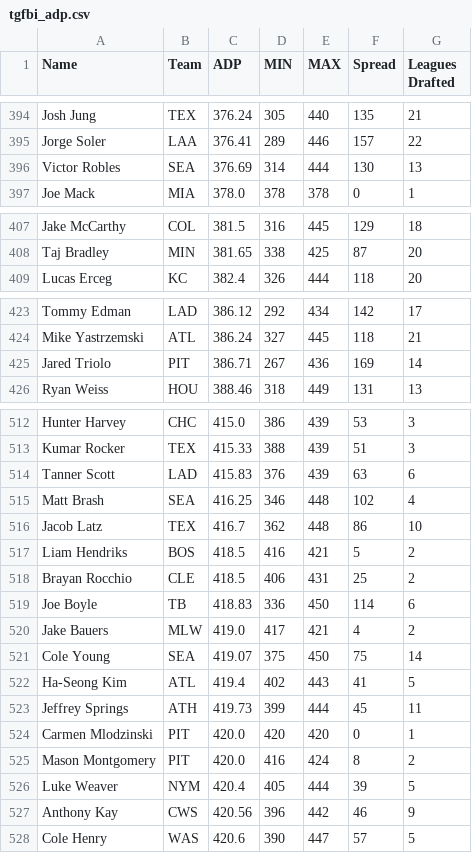
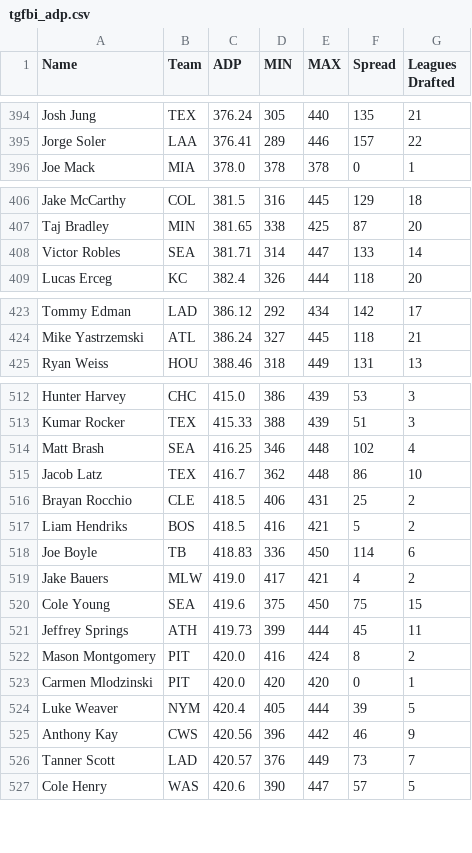
Before and after one commit to fantasy-toolz/tgfbi-draft-tracking, a CSV file: tgfbi_adp.csv, drawn as a sheet; only a part is shown, gaps mark what is left out; the diff covers the shown part only.

```diff
--- a/tgfbi_adp.csv
+++ b/tgfbi_adp.csv
@@ -395,3 +395,2 @@ Josh Jung,TEX,376.24,305,440,135,21
 Jorge Soler,LAA,376.41,289,446,157,22
-Victor Robles,SEA,376.69,314,444,130,13
 Joe Mack,MIA,378.0,378,378,0,1
@@ -408,2 +407,3 @@ Jake McCarthy,COL,381.5,316,445,129,18
 Taj Bradley,MIN,381.65,338,425,87,20
+Victor Robles,SEA,381.71,314,447,133,14
 Lucas Erceg,KC,382.4,326,444,118,20
@@ -424,3 +424,2 @@ Tommy Edman,LAD,386.12,292,434,142,17
 Mike Yastrzemski,ATL,386.24,327,445,118,21
-Jared Triolo,PIT,386.71,267,436,169,14
 Ryan Weiss,HOU,388.46,318,449,131,13
@@ -513,16 +513,15 @@ Hunter Harvey,CHC,415.0,386,439,53,3
 Kumar Rocker,TEX,415.33,388,439,51,3
-Tanner Scott,LAD,415.83,376,439,63,6
 Matt Brash,SEA,416.25,346,448,102,4
 Jacob Latz,TEX,416.7,362,448,86,10
+Brayan Rocchio,CLE,418.5,406,431,25,2
 Liam Hendriks,BOS,418.5,416,421,5,2
-Brayan Rocchio,CLE,418.5,406,431,25,2
 Joe Boyle,TB,418.83,336,450,114,6
 Jake Bauers,MLW,419.0,417,421,4,2
-Cole Young,SEA,419.07,375,450,75,14
-Ha-Seong Kim,ATL,419.4,402,443,41,5
+Cole Young,SEA,419.6,375,450,75,15
 Jeffrey Springs,ATH,419.73,399,444,45,11
+Mason Montgomery,PIT,420.0,416,424,8,2
 Carmen Mlodzinski,PIT,420.0,420,420,0,1
-Mason Montgomery,PIT,420.0,416,424,8,2
 Luke Weaver,NYM,420.4,405,444,39,5
 Anthony Kay,CWS,420.56,396,442,46,9
+Tanner Scott,LAD,420.57,376,449,73,7
 Cole Henry,WAS,420.6,390,447,57,5
```
Also changed, not shown: 6 added rows, 3 removed rows and 17 moved rows elsewhere in this file, tgfbi_all.csv, 1 other file.
